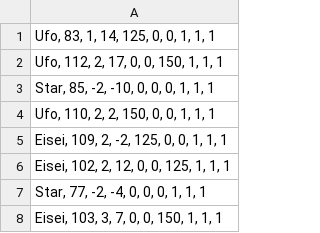
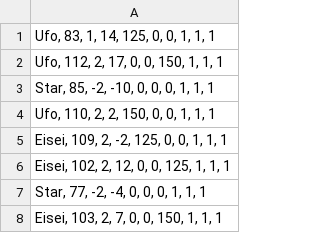
Before and after one commit to sagara40705/HEW-Grush, a CSV file: DX22_Project/CSV/Stage3-1UEData_Grade3.csv, drawn as a sheet.

```diff
--- a/DX22_Project/CSV/Stage3-1UEData_Grade3.csv
+++ b/DX22_Project/CSV/Stage3-1UEData_Grade3.csv
@@ -7,2 +7,2 @@
 "Star, 77, -2, -4, 0, 0, 0, 1, 1, 1"
-"Eisei, 103, 3, 7, 0, 0, 150, 1, 1, 1"
+"Eisei, 103, 2, 7, 0, 0, 150, 1, 1, 1"
```
Also changed, not shown: DX22_Project/CSV/Stage3-2LeftData_Grade3.csv, DX22_Project/CSV/Stage3-2RightData_Grade3.csv, 5 other files.
